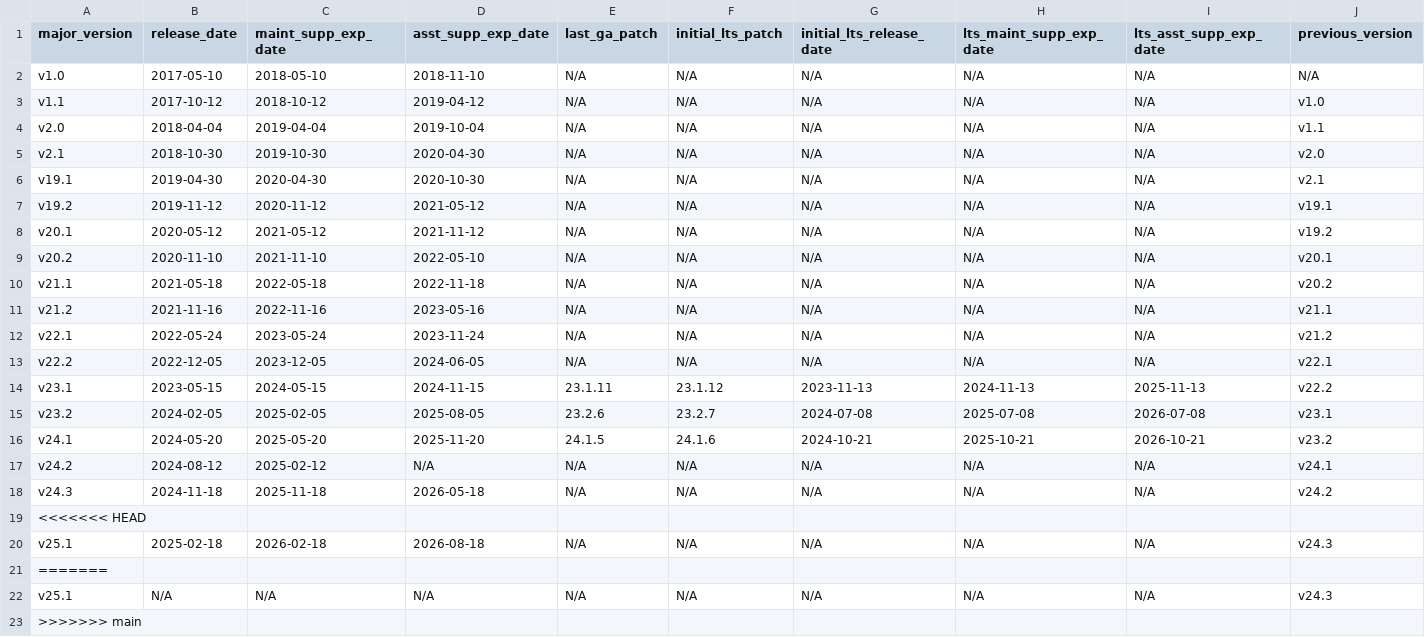
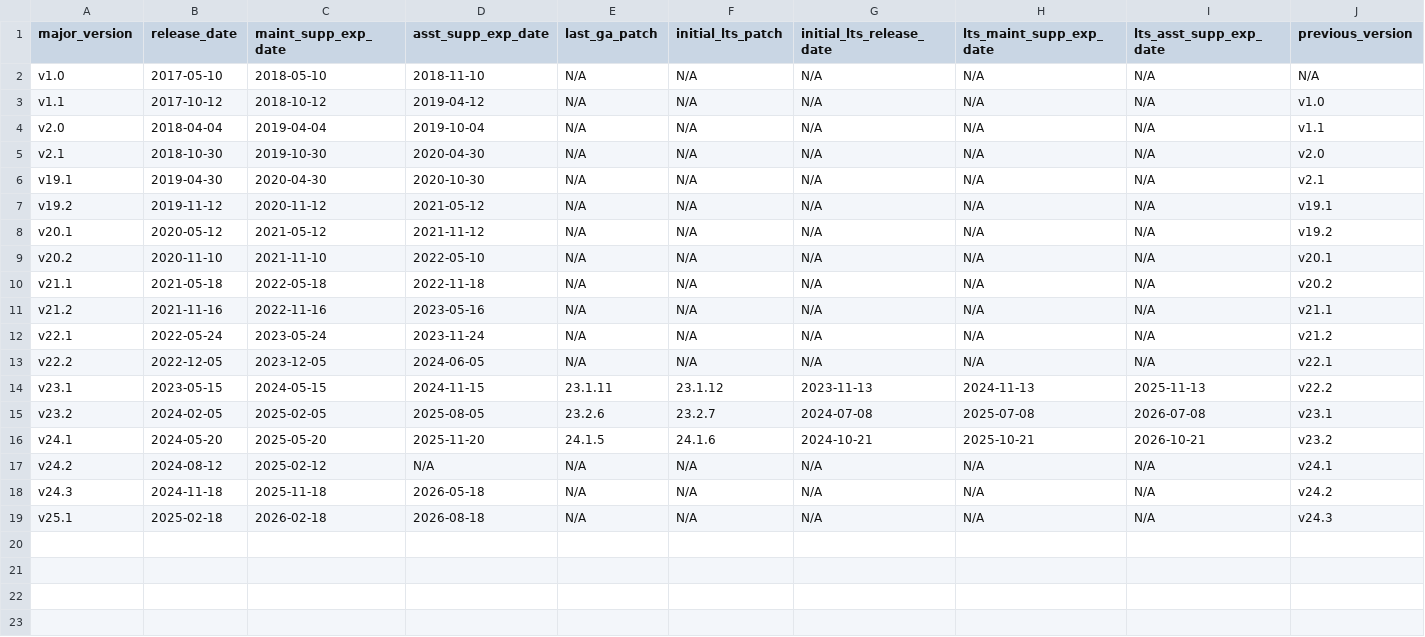
Before and after one commit to cockroachdb/docs, a CSV file: src/current/_data/versions.csv, drawn as a sheet; only a part is shown; rows hold the shown columns only; the diff names each change by its address in the sheet, - before the commit and + after, or states it on an @@ line.

Commit message:
fix vestigial merge conflict

```diff
--- a/src/current/_data/versions.csv
+++ b/src/current/_data/versions.csv
-row 19: <<<<<<< HEAD
-row 21: =======
-row 22: v25.1 | N/A | N/A | N/A | N/A | N/A | N/A | N/A | N/A | v24.3
-row 23: >>>>>>> main
```
